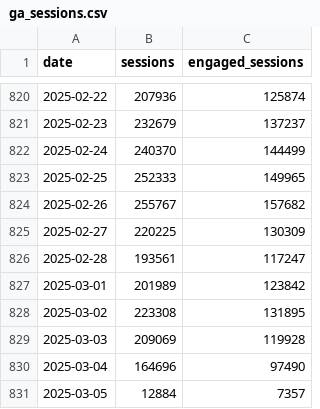
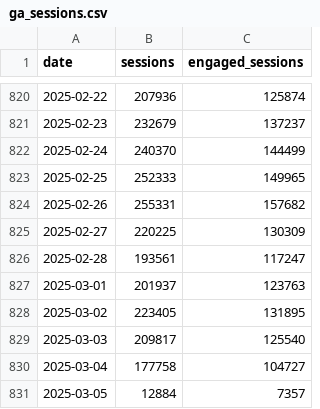
Before and after one commit to EdwardKing1701/tr_ecom_dbt, a CSV file: seeds/load/daily/ga_sessions.csv, drawn as a sheet; only a part is shown, gaps mark what is left out.

```diff
--- a/seeds/load/daily/ga_sessions.csv
+++ b/seeds/load/daily/ga_sessions.csv
@@ -823,9 +823,9 @@
 2025-02-25,252333,149965
-2025-02-26,255767,157682
+2025-02-26,255331,157682
 2025-02-27,220225,130309
 2025-02-28,193561,117247
-2025-03-01,201989,123842
-2025-03-02,223308,131895
-2025-03-03,209069,119928
-2025-03-04,164696,97490
+2025-03-01,201937,123763
+2025-03-02,223405,131895
+2025-03-03,209817,125540
+2025-03-04,177758,104727
 2025-03-05,12884,7357
```
Also changed, not shown: seeds/load/daily/ga_channels.csv, seeds/load/daily/ga_items.csv, 3 other files.
